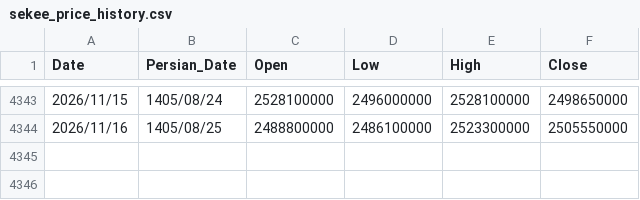
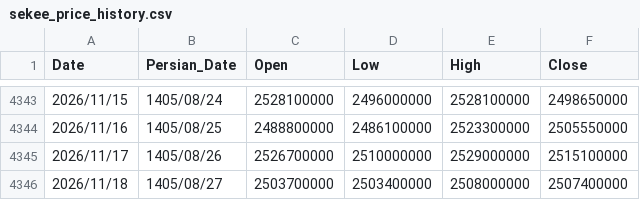
Before and after one commit to montajebii/tgju-asset-history, a CSV file: data/sekee_price_history.csv, drawn as a sheet; only a part is shown, gaps mark what is left out; the diff names each change by its address in the sheet, - before the commit and + after, or states it on an @@ line.

```diff
--- a/data/sekee_price_history.csv
+++ b/data/sekee_price_history.csv
+row 4345: 2026/11/17 | 1405/08/26 | 2526700000 | 2510000000 | 2529000000 | 2515100000
+row 4346: 2026/11/18 | 1405/08/27 | 2503700000 | 2503400000 | 2508000000 | 2507400000
```
Also changed, not shown: data/geram24_price_history.csv, data/gerami_price_history.csv, 5 other files.
